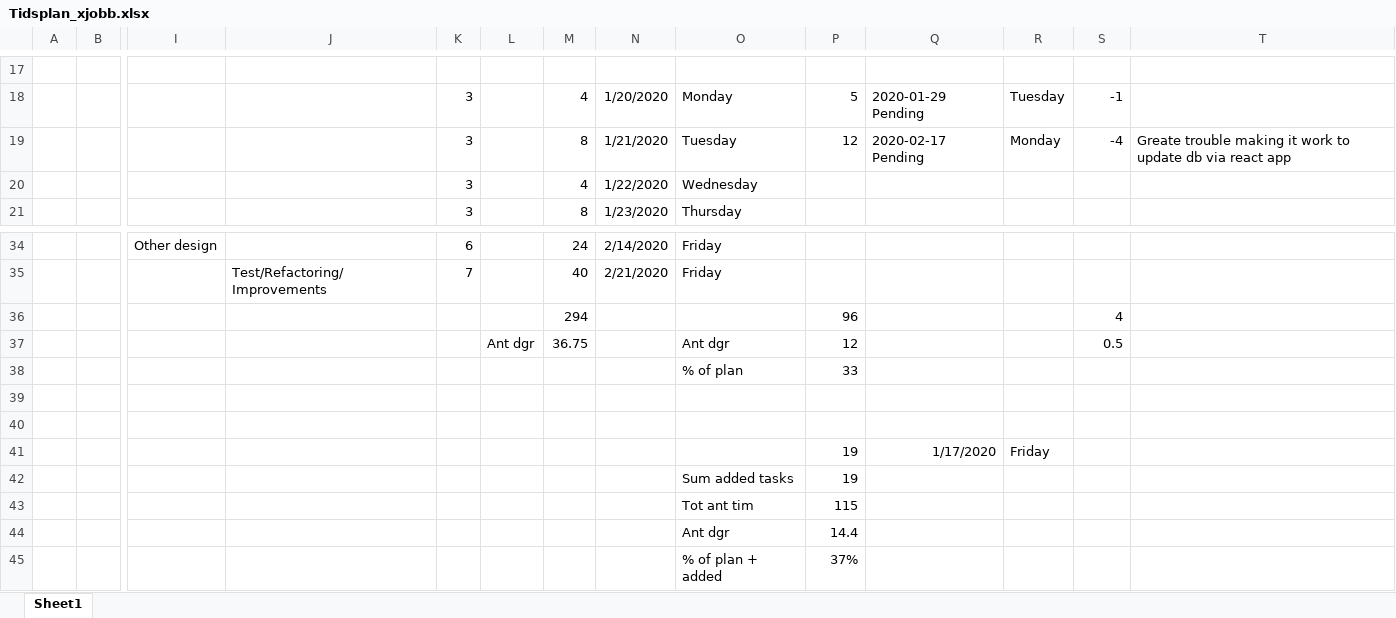
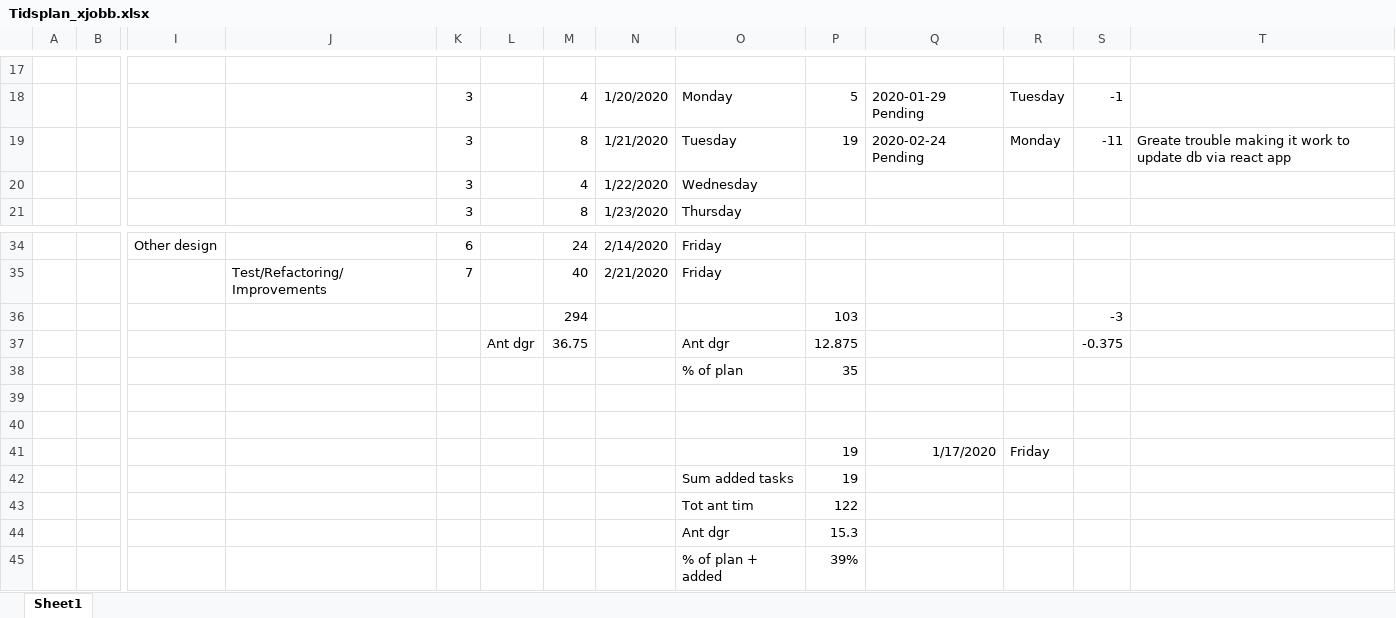
Before and after one commit to carlschlyter/mi_thesis, an Excel workbook: Tidsplan_xjobb.xlsx, sheet Sheet1, drawn as a sheet; only a part is shown, gaps mark what is left out; values as stored, in another font and other column widths than the file's, no borders; removed rows and columns are numbered as before the commit, all else as after; rows hold the shown columns only; the diff names each change by its address in the sheet, - before the commit and + after, or states it on an @@ line.

Commit message:
Uppdated tidsplan

```diff
--- a/Tidsplan_xjobb.xlsx (sheet Sheet1)
+++ b/Tidsplan_xjobb.xlsx (sheet Sheet1)
-P19: 12
+P19: 19
-Q19: 2020-02-17 Pending
+Q19: 2020-02-24 Pending
-S19: -4
+S19: -11
-row 36:  |  |  |  |  |  | 294 |  |  | 96 |  |  | 4
+row 36:  |  |  |  |  |  | 294 |  |  | 103 |  |  | -3
-P37: 12
+P37: 12.875
-S37: 0.5
+S37: -0.375
-P38: 33
+P38: 35
-P43: 115
+P43: 122
-P44: 14.4
+P44: 15.3
-P45: 37%
+P45: 39%
```
Also changed, not shown: 1 other file.
